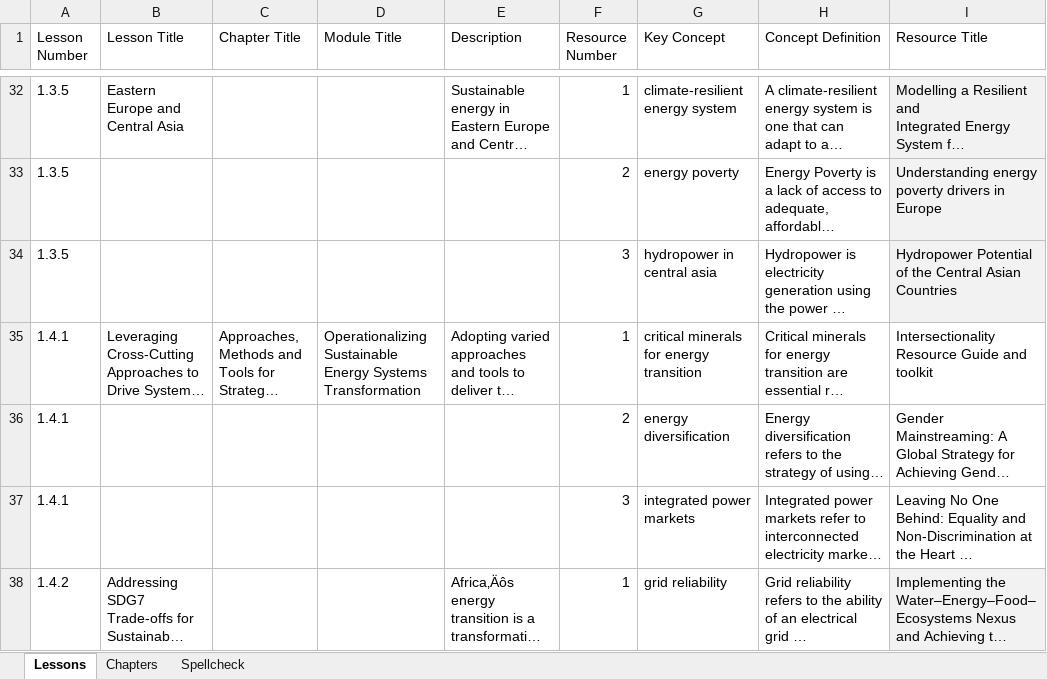
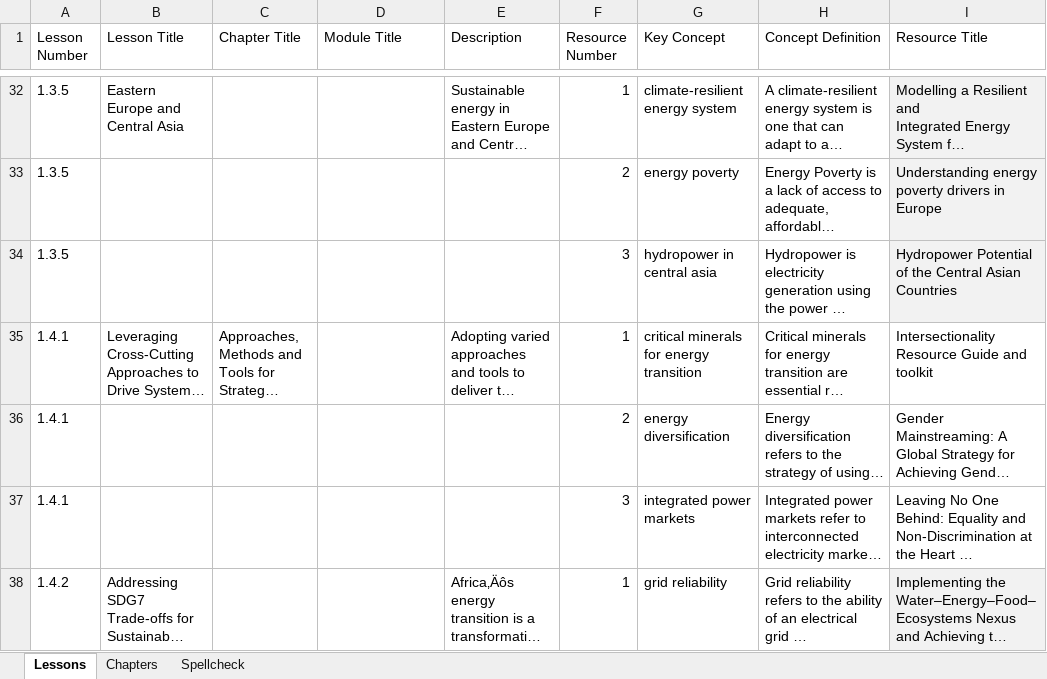
Before and after one commit to UNDP-Data/dsc-energy-academy-pipeline, an Excel workbook: 02_Inputs/data/SEA Table of Contents.xlsx, sheet Lessons, drawn as a sheet; only a part is shown, gaps mark what is left out; long unchanged cells end in …; values as stored, in another font and other column widths than the file's, no borders; conditional formats not drawn; the diff covers the shown part only; the diff names each change by its address in the sheet, - before the commit and + after, or states it on an @@ line.

```diff
--- a/02_Inputs/data/SEA Table of Contents.xlsx (sheet Lessons)
+++ b/02_Inputs/data/SEA Table of Contents.xlsx (sheet Lessons)
-D35 (Module Title): Operationalizing Sustainable Energy Systems Transformation
+D35 (Module Title): (empty)
```
Also changed, not shown: 2 edited cells elsewhere in this sheet, sheet Chapters, 2 other files.
